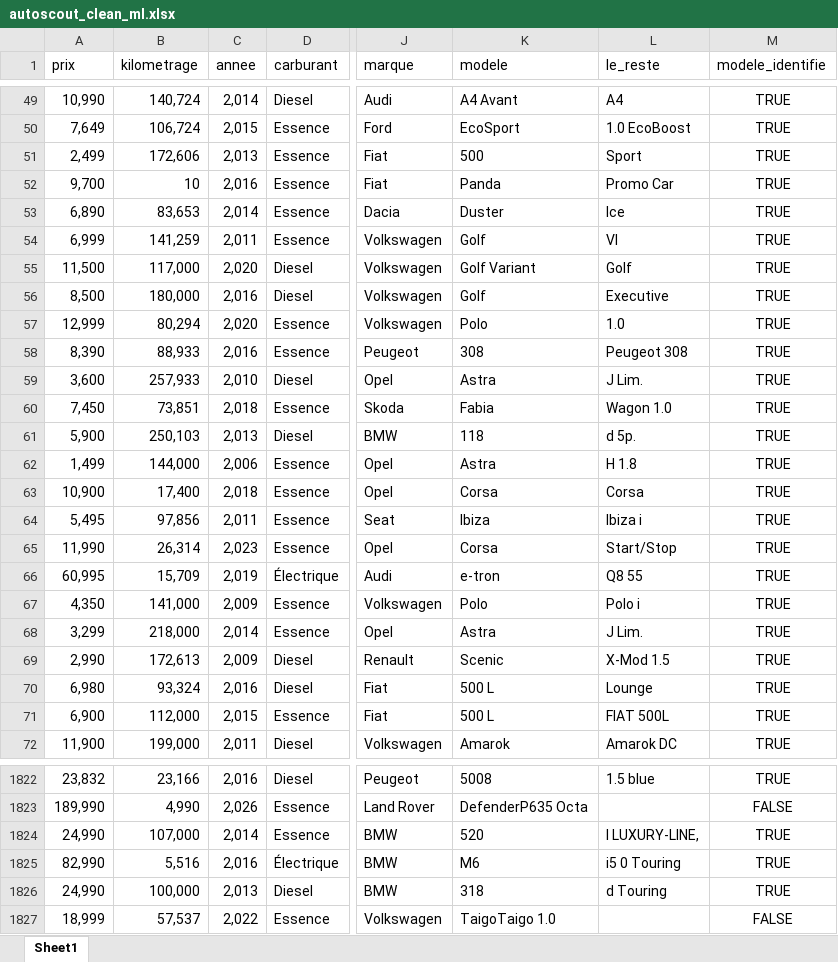
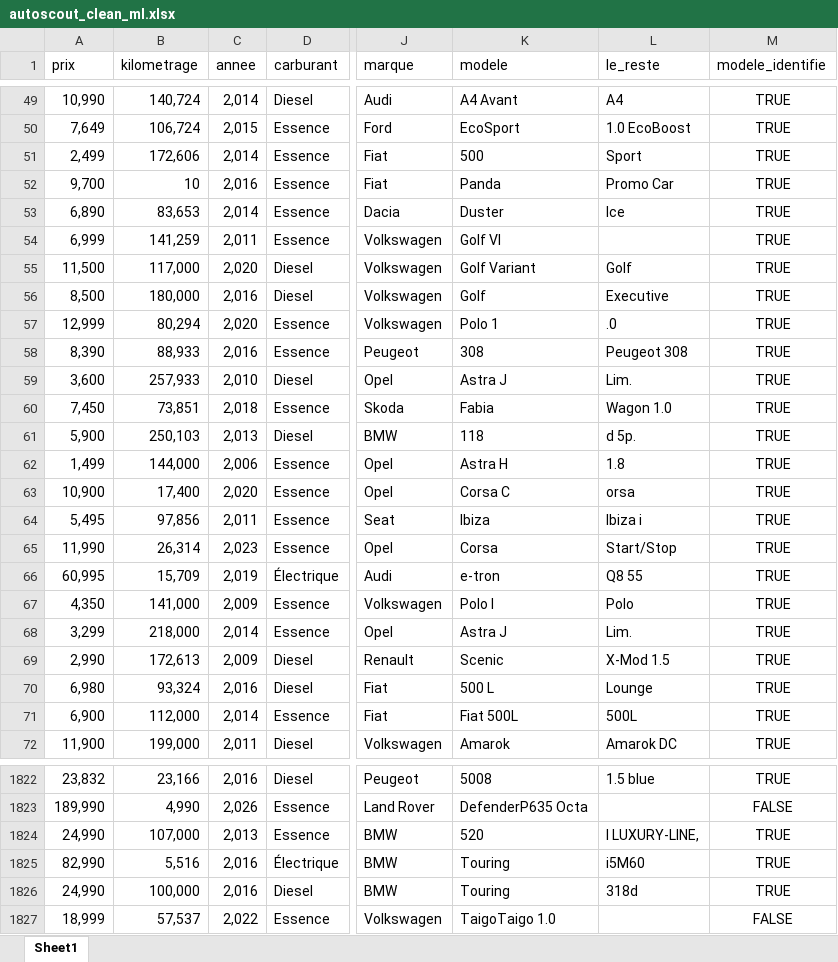
Before and after one commit to MatDepussay/Projet_WebScraping, an Excel workbook: data/processed/autoscout_clean_ml.xlsx, sheet Sheet1, drawn as a sheet; only a part is shown, gaps mark what is left out; values as stored, in another font and other column widths than the file's, no borders; table styles not drawn; the diff covers the shown part only; the diff names each change by its address in the sheet, - before the commit and + after, or states it on an @@ line.

Commit message:
J'ai la GOLF VI

```diff
--- a/data/processed/autoscout_clean_ml.xlsx (sheet Sheet1)
+++ b/data/processed/autoscout_clean_ml.xlsx (sheet Sheet1)
-C51 (annee): 2,013
+C51 (annee): 2,014
-K54 (modele): Golf
+K54 (modele): Golf VI
-L54 (le_reste): VI
+L54 (le_reste): (empty)
-K57 (modele): Polo
+K57 (modele): Polo 1
-L57 (le_reste): 1.0
+L57 (le_reste): .0
-K59 (modele): Astra
+K59 (modele): Astra J
-L59 (le_reste): J Lim.
+L59 (le_reste): Lim.
-K62 (modele): Astra
+K62 (modele): Astra H
-L62 (le_reste): H 1.8
+L62 (le_reste): 1.8
-C63 (annee): 2,018
+C63 (annee): 2,020
-K63 (modele): Corsa
+K63 (modele): Corsa C
-L63 (le_reste): Corsa
+L63 (le_reste): orsa
-K67 (modele): Polo
+K67 (modele): Polo I
-L67 (le_reste): Polo i
+L67 (le_reste): Polo
-K68 (modele): Astra
+K68 (modele): Astra J
-L68 (le_reste): J Lim.
+L68 (le_reste): Lim.
-C71 (annee): 2,015
+C71 (annee): 2,014
-K71 (modele): 500 L
+K71 (modele): Fiat 500L
-L71 (le_reste): FIAT 500L
+L71 (le_reste): 500L
-C1824 (annee): 2,014
+C1824 (annee): 2,013
-K1825 (modele): M6
+K1825 (modele): Touring
-L1825 (le_reste): i5 0 Touring
+L1825 (le_reste): i5M60
-C1826 (annee): 2,013
+C1826 (annee): 2,016
-K1826 (modele): 318
+K1826 (modele): Touring
-L1826 (le_reste): d Touring
+L1826 (le_reste): 318d
```
Also changed, not shown: 1295 edited cells elsewhere in this sheet, 6 other files.
